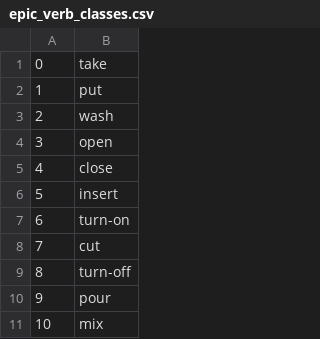
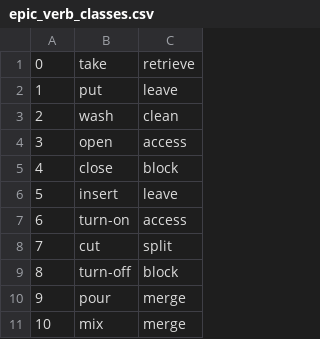
Before and after one commit to Guilleuz/BSH-ActionFormer, a CSV file: video_annotations/epic_verb_classes.csv, drawn as a sheet; only a part is shown; the diff names each change by its address in the sheet, - before the commit and + after, or states it on an @@ line.

```diff
--- a/video_annotations/epic_verb_classes.csv
+++ b/video_annotations/epic_verb_classes.csv
+column C, rows 1-11: retrieve | leave | clean | access | block | leave | access | split | block | merge | merge
```
Also changed, not shown: 3 other files.
